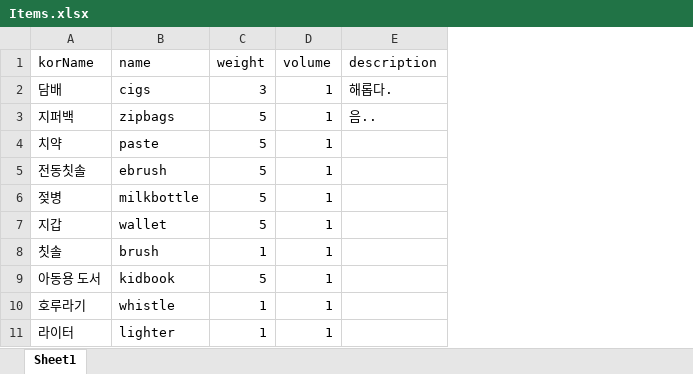
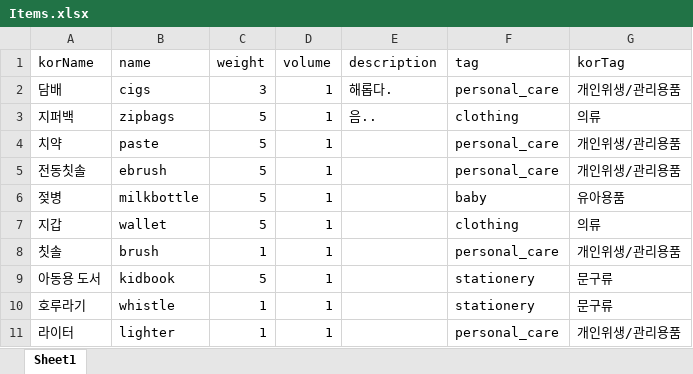
Before and after one commit to Gomchiiii/DisasterioTest, an Excel workbook: Items.xlsx, sheet Sheet1, drawn as a sheet; only a part is shown; values as stored, in another font and other column widths than the file's, no borders; the diff names each change by its address in the sheet, - before the commit and + after, or states it on an @@ line.

Commit message:
Items.xlsx add category tag

```diff
--- a/Items.xlsx (sheet Sheet1)
+++ b/Items.xlsx (sheet Sheet1)
+column F (tag), rows 2-11: personal_care | clothing | personal_care | personal_care | baby | clothing | personal_care | stationery | stationery | personal_care
+column G (korTag), rows 2-11: 개인위생/관리용품 | 의류 | 개인위생/관리용품 | 개인위생/관리용품 | 유아용품 | 의류 | 개인위생/관리용품 | 문구류 | 문구류 | 개인위생/관리용품
```
